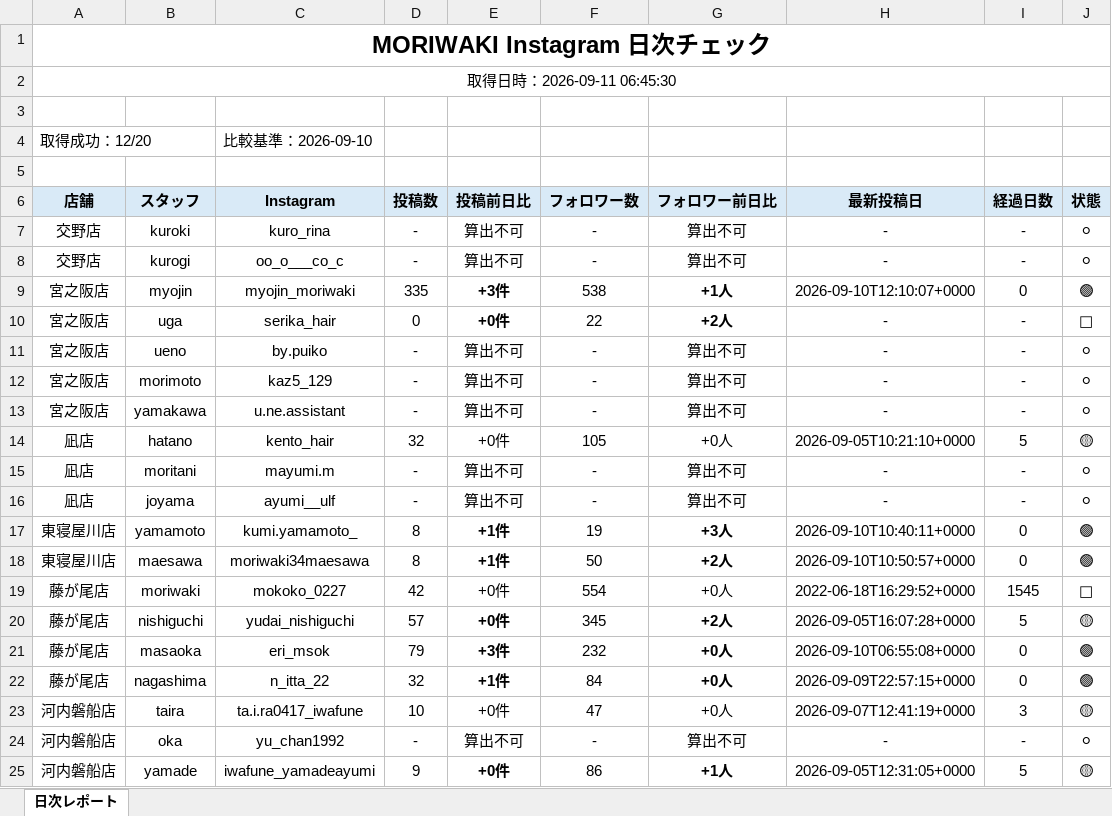
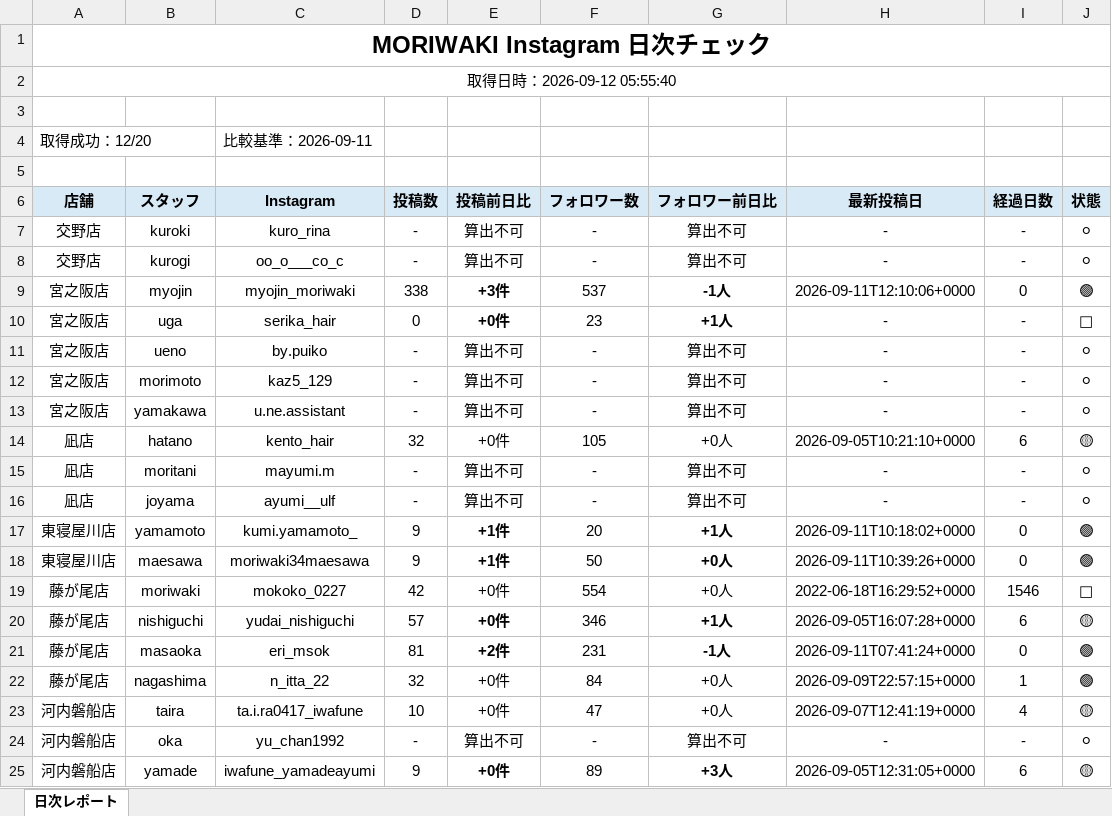
Before and after one commit to tatsuya20100530-cell/-MORIWAKI, an Excel workbook: instagram-daily-checker/reports/latest.xlsx, sheet 日次レポート, drawn as a sheet; only a part is shown; values as stored, in another font and other column widths than the file's, no borders; the diff covers the shown part only; the diff names each change by its address in the sheet, - before the commit and + after, or states it on an @@ line.

```diff
--- a/instagram-daily-checker/reports/latest.xlsx (sheet 日次レポート)
+++ b/instagram-daily-checker/reports/latest.xlsx (sheet 日次レポート)
-A2 (店舗): 取得日時：2026-09-11 06:45:30
+A2 (店舗): 取得日時：2026-09-12 05:55:40
-C4 (Instagram): 比較基準：2026-09-10
+C4 (Instagram): 比較基準：2026-09-11
-D9 (投稿数): 335
+D9 (投稿数): 338
-F9 (フォロワー数): 538
+F9 (フォロワー数): 537
-G9 (フォロワー前日比): +1人
+G9 (フォロワー前日比): -1人
-H9 (最新投稿日): 2026-09-10T12:10:07+0000
+H9 (最新投稿日): 2026-09-11T12:10:06+0000
-F10 (フォロワー数): 22
+F10 (フォロワー数): 23
-G10 (フォロワー前日比): +2人
+G10 (フォロワー前日比): +1人
-I14 (経過日数): 5
+I14 (経過日数): 6
-D17:D18 (投稿数): 8
+D17:D18 (投稿数): 9
-F17 (フォロワー数): 19
+F17 (フォロワー数): 20
-G17 (フォロワー前日比): +3人
+G17 (フォロワー前日比): +1人
-H17 (最新投稿日): 2026-09-10T10:40:11+0000
+H17 (最新投稿日): 2026-09-11T10:18:02+0000
-G18 (フォロワー前日比): +2人
+G18 (フォロワー前日比): +0人
-H18 (最新投稿日): 2026-09-10T10:50:57+0000
+H18 (最新投稿日): 2026-09-11T10:39:26+0000
-I19 (経過日数): 1545
+I19 (経過日数): 1546
-F20 (フォロワー数): 345
+F20 (フォロワー数): 346
-G20 (フォロワー前日比): +2人
+G20 (フォロワー前日比): +1人
-I20 (経過日数): 5
+I20 (経過日数): 6
-D21 (投稿数): 79
+D21 (投稿数): 81
-E21 (投稿前日比): +3件
+E21 (投稿前日比): +2件
-F21 (フォロワー数): 232
+F21 (フォロワー数): 231
-G21 (フォロワー前日比): +0人
+G21 (フォロワー前日比): -1人
-H21 (最新投稿日): 2026-09-10T06:55:08+0000
+H21 (最新投稿日): 2026-09-11T07:41:24+0000
-E22 (投稿前日比): +1件
+E22 (投稿前日比): +0件
-E22 bold: on
+E22 bold: off
-G22 bold: on
+G22 bold: off
-I22 (経過日数): 0
+I22 (経過日数): 1
-I23 (経過日数): 3
+I23 (経過日数): 4
-F25 (フォロワー数): 86
+F25 (フォロワー数): 89
-G25 (フォロワー前日比): +1人
+G25 (フォロワー前日比): +3人
-I25 (経過日数): 5
+I25 (経過日数): 6
```
Also changed, not shown: 1 edited cell elsewhere in this sheet, 7 other files.
